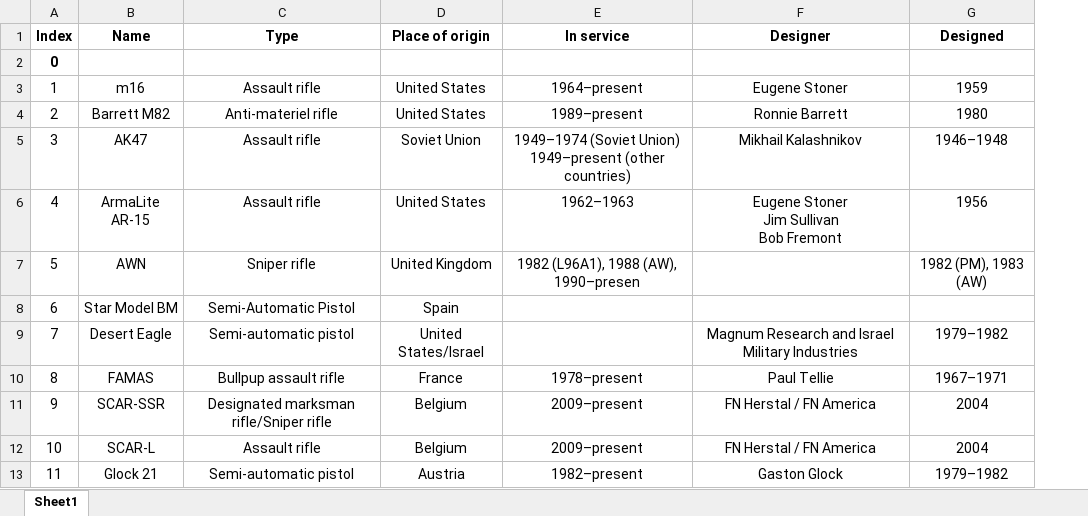
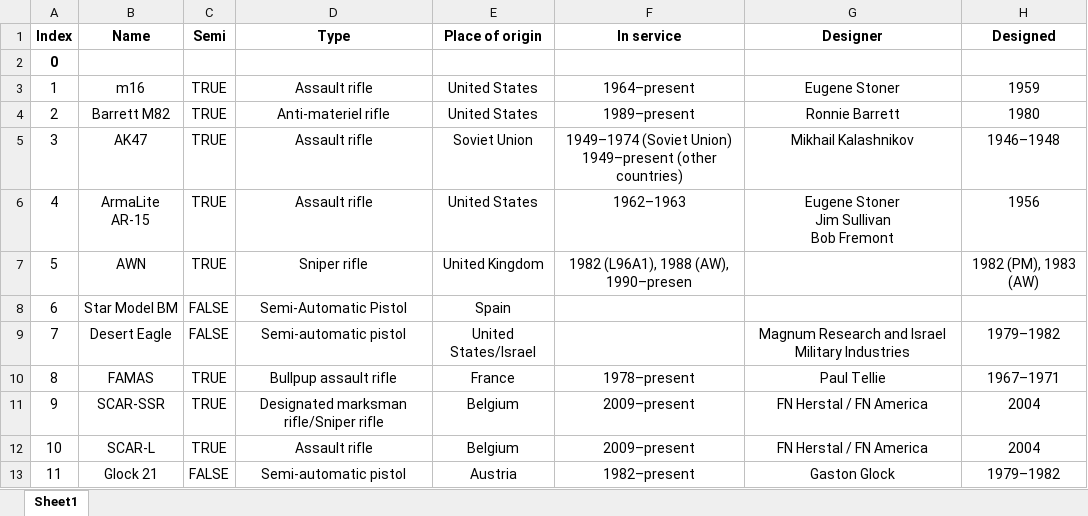
Before and after one commit to scarletor/Gun-Sounds-Gun-Simulator, an Excel workbook: Assets/QuickSheet/info_gun.xlsx, sheet Sheet1, drawn as a sheet; only a part is shown; values as stored, in another font and other column widths than the file's, no borders; the diff names each change by its address in the sheet, - before the commit and + after, or states it on an @@ line.

```diff
--- a/Assets/QuickSheet/info_gun.xlsx (sheet Sheet1)
+++ b/Assets/QuickSheet/info_gun.xlsx (sheet Sheet1)
+column C (Semi), rows 3-13: TRUE | TRUE | TRUE | TRUE | TRUE | FALSE | FALSE | TRUE | TRUE | TRUE | FALSE
```
Also changed, not shown: 50 other files.
